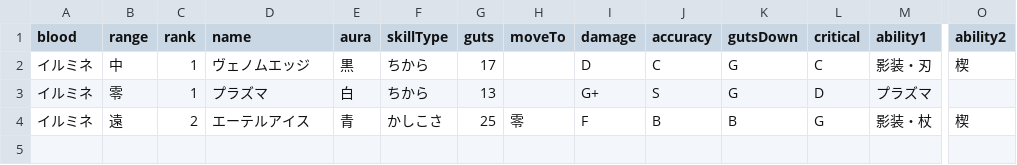
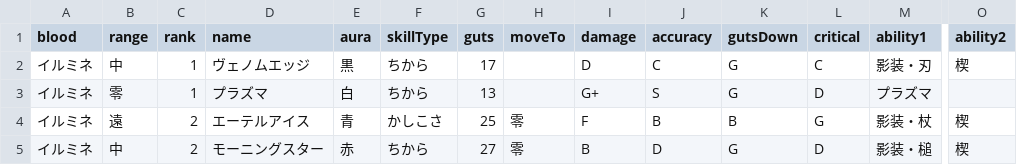
Before and after one commit to oginginlmftv2/line-monster-farm, a TSV file: src/data/_source/skills-illumine.tsv, drawn as a sheet; only a part is shown, gaps mark what is left out; rows hold the shown columns only; the diff names each change by its address in the sheet, - before the commit and + after, or states it on an @@ line.

```diff
--- a/src/data/_source/skills-illumine.tsv
+++ b/src/data/_source/skills-illumine.tsv
+row 5: イルミネ | 中 | 2 | モーニングスター | 赤 | ちから | 27 | 零 | B | D | G | D | 影装・槌 | 楔
```
Also changed, not shown: src/data/_source/skill-abilities-illumine.tsv, 13 other files.
